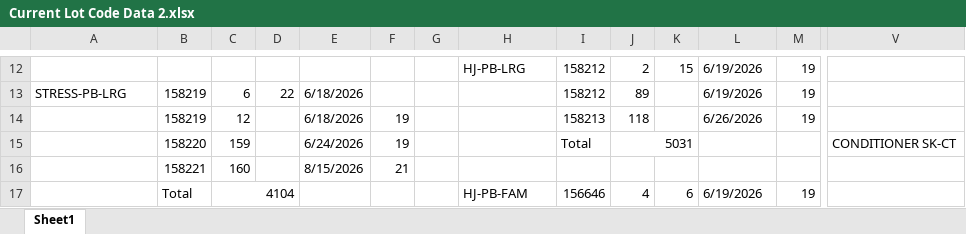
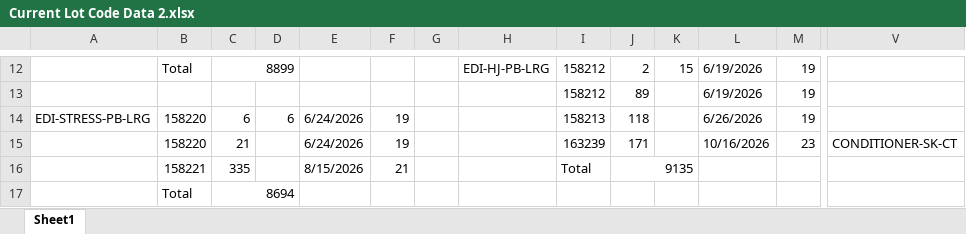
Before and after one commit to Gabsesq/RetailWork, an Excel workbook: Current Lot Code Data 2.xlsx, sheet Sheet1, drawn as a sheet; only a part is shown, gaps mark what is left out; values as stored, in another font and other column widths than the file's, no cell formats; removed rows and columns are numbered as before the commit, all else as after; the diff covers the shown part only; the diff names each change by its address in the sheet, - before the commit and + after, or states it on an @@ line.

```diff
--- a/Current Lot Code Data 2.xlsx (sheet Sheet1)
+++ b/Current Lot Code Data 2.xlsx (sheet Sheet1)
-B12: (empty)
+B12: Total
-C12: (empty)
+C12: 8899
+C12:D12 merged
-H12: HJ-PB-LRG
+H12: EDI-HJ-PB-LRG
-A13: STRESS-PB-LRG
+A13: (empty)
-B13: 158219
+B13: (empty)
-C13: 6
+C13: (empty)
-D13: 22
+D13: (empty)
-E13: 6/18/2026
+E13: (empty)
-A14: (empty)
+A14: EDI-STRESS-PB-LRG
-B14: 158219
+B14: 158220
-C14: 12
+C14: 6
-D14: (empty)
+D14: 6
-E14: 6/18/2026
+E14: 6/24/2026
-C15: 159
+C15: 21
-I15: Total
+I15: 163239
-J15: 5031
+J15: 171
-J15:K15 merged
-L15: (empty)
+L15: 10/16/2026
-M15: (empty)
+M15: 23
-V15: CONDITIONER SK-CT
+V15: CONDITIONER-SK-CT
-C16: 160
+C16: 335
-I16: (empty)
+I16: Total
-J16: (empty)
+J16: 9135
+J16:K16 merged
-C17: 4104
+C17: 8694
-H17: HJ-PB-FAM
+H17: (empty)
-I17: 156646
+I17: (empty)
-J17: 4
+J17: (empty)
-K17: 6
+K17: (empty)
-L17: 6/19/2026
+L17: (empty)
-M17: 19
+M17: (empty)
```
Also changed, not shown: 19 added rows, 16 removed rows, 124 edited cells and merged cells elsewhere in this sheet, cell formats, formulas that keep their value, 1 other file.
